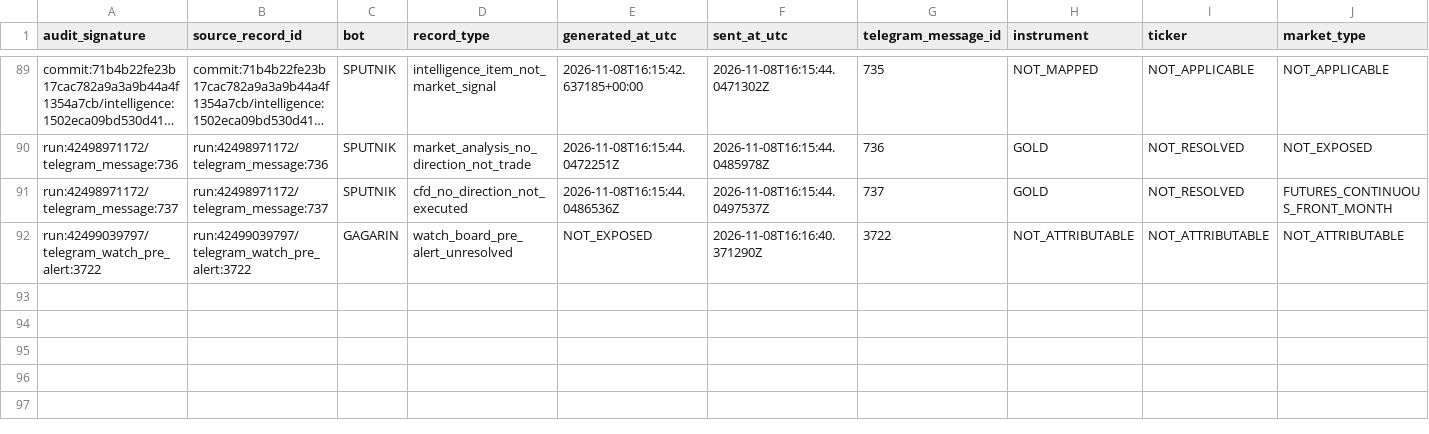
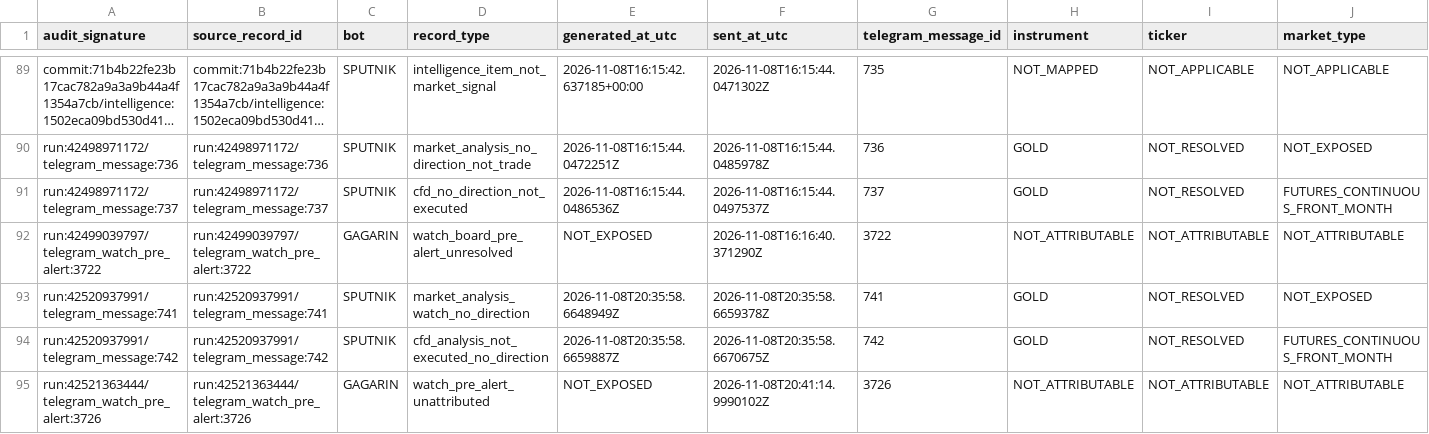
Before and after one commit to andreameloni1984-sys/trump-trucker, a CSV file: reports/pravda-signal-ledger-2026-11-08.csv, drawn as a sheet; only a part is shown, gaps mark what is left out; long unchanged cells end in …; rows hold the shown columns only; the diff names each change by its address in the sheet, - before the commit and + after, or states it on an @@ line.

Commit message:
PRAVDA: register verified SPUTNIK #741/#742 and GAGARIN #3726 non-trade notifications

```diff
--- a/reports/pravda-signal-ledger-2026-11-08.csv
+++ b/reports/pravda-signal-ledger-2026-11-08.csv
+row 93: run:42520937991/telegram_message:741 | run:42520937991/telegram_message:741 | SPUTNIK | market_analysis_watch_no_direction | 2026-11-08T20:35:58.6648949Z | 2026-11-08T20:35:58.6659378Z | 741 | GOLD | NOT_RESOLVED | NOT_EXPOSED
+row 94: run:42520937991/telegram_message:742 | run:42520937991/telegram_message:742 | SPUTNIK | cfd_analysis_not_executed_no_direction | 2026-11-08T20:35:58.6659887Z | 2026-11-08T20:35:58.6670675Z | 742 | GOLD | NOT_RESOLVED | FUTURES_CONTINUOUS_FRONT_MONTH
+row 95: run:42521363444/telegram_watch_pre_alert:3726 | run:42521363444/telegram_watch_pre_alert:3726 | GAGARIN | watch_pre_alert_unattributed | NOT_EXPOSED | 2026-11-08T20:41:14.9990102Z | 3726 | NOT_ATTRIBUTABLE | NOT_ATTRIBUTABLE | NOT_ATTRIBUTABLE
```
